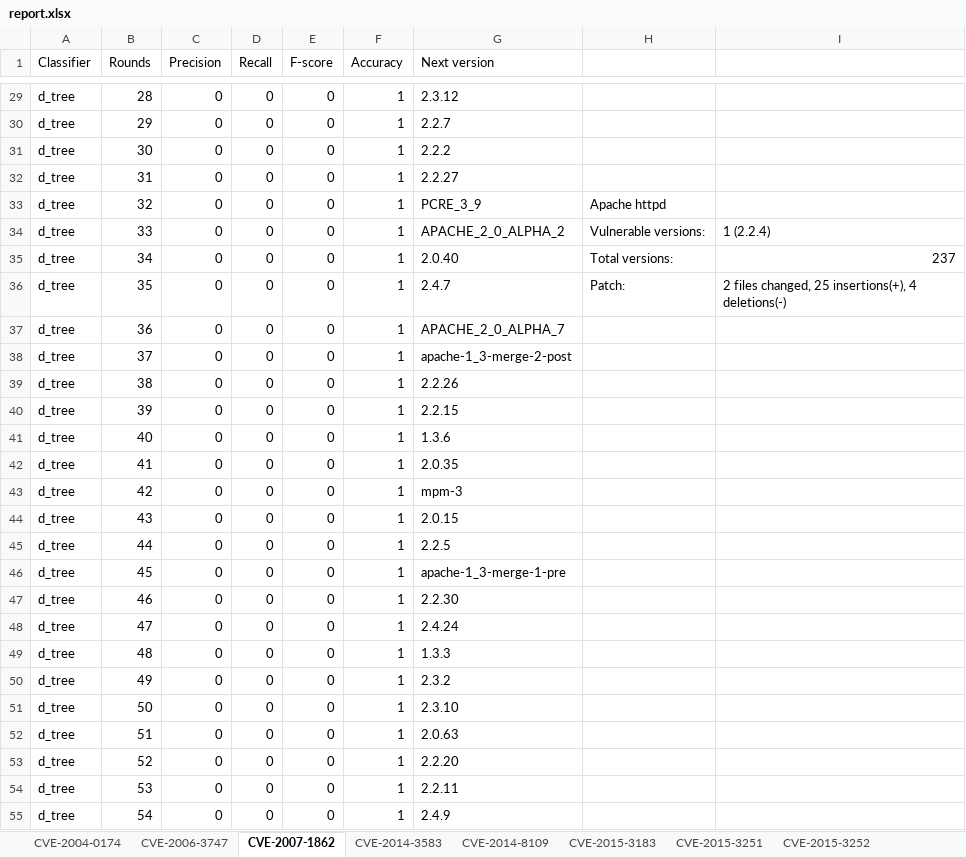
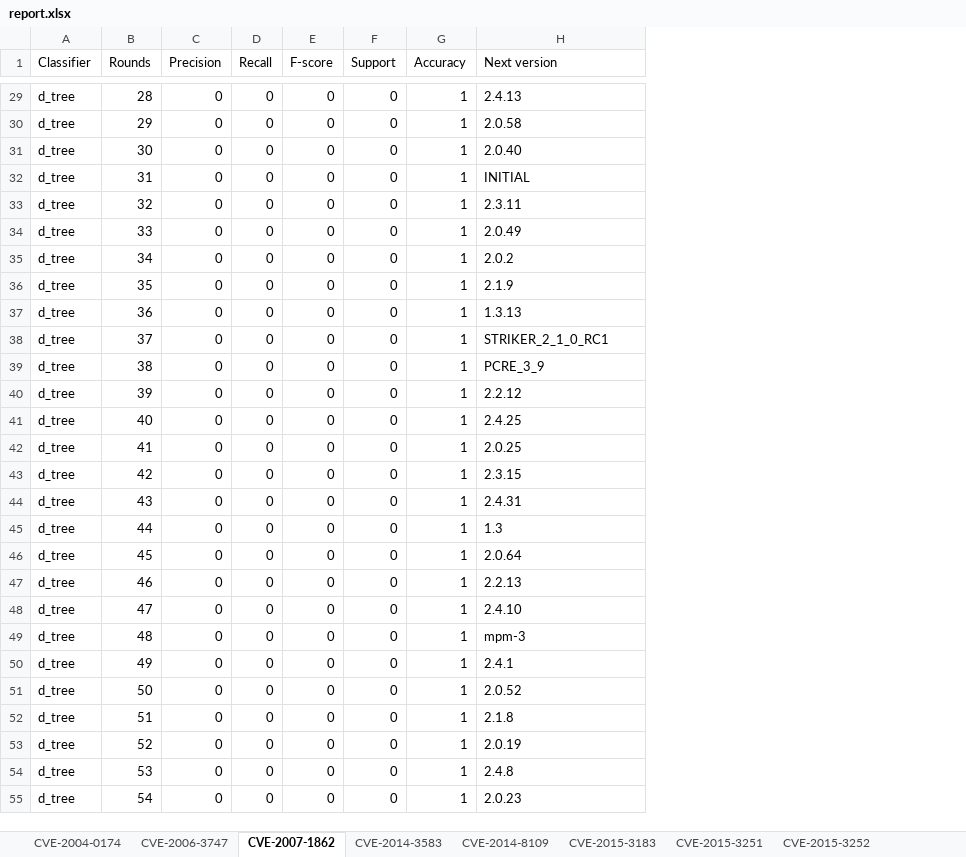
Before and after one commit to uw-swag/patch-detector, an Excel workbook: experiments/active_learning/results/report.xlsx, sheet CVE-2007-1862, drawn as a sheet; only a part is shown, gaps mark what is left out; values as stored, in another font and other column widths than the file's, no borders; charts and pictures not drawn; removed rows and columns are numbered as before the commit, all else as after; the diff covers the shown part only; the diff names each change by its address in the sheet, - before the commit and + after, or states it on an @@ line.

```diff
--- a/experiments/active_learning/results/report.xlsx (sheet CVE-2007-1862)
+++ b/experiments/active_learning/results/report.xlsx (sheet CVE-2007-1862)
+column F (Support), rows 29-55: all 0
-column H, rows 33-36: Apache httpd | Vulnerable versions: | Total versions: | Patch:
-column I, rows 34-36: 1 (2.2.4) | 237 | 2 files changed, 25 insertions(+), 4 deletions(-)
-H29 (Next version): 2.3.12
+H29 (Next version): 2.4.13
-H30 (Next version): 2.2.7
+H30 (Next version): 2.0.58
-H31 (Next version): 2.2.2
+H31 (Next version): 2.0.40
-H32 (Next version): 2.2.27
+H32 (Next version): INITIAL
-H33 (Next version): PCRE_3_9
+H33 (Next version): 2.3.11
-H34 (Next version): APACHE_2_0_ALPHA_2
+H34 (Next version): 2.0.49
-H35 (Next version): 2.0.40
+H35 (Next version): 2.0.2
-H36 (Next version): 2.4.7
+H36 (Next version): 2.1.9
-H37 (Next version): APACHE_2_0_ALPHA_7
+H37 (Next version): 1.3.13
-H38 (Next version): apache-1_3-merge-2-post
+H38 (Next version): STRIKER_2_1_0_RC1
-H39 (Next version): 2.2.26
+H39 (Next version): PCRE_3_9
-H40 (Next version): 2.2.15
+H40 (Next version): 2.2.12
-H41 (Next version): 1.3.6
+H41 (Next version): 2.4.25
-H42 (Next version): 2.0.35
+H42 (Next version): 2.0.25
-H43 (Next version): mpm-3
+H43 (Next version): 2.3.15
-H44 (Next version): 2.0.15
+H44 (Next version): 2.4.31
-H45 (Next version): 2.2.5
+H45 (Next version): 1.3
-H46 (Next version): apache-1_3-merge-1-pre
+H46 (Next version): 2.0.64
-H47 (Next version): 2.2.30
+H47 (Next version): 2.2.13
-H48 (Next version): 2.4.24
+H48 (Next version): 2.4.10
-H49 (Next version): 1.3.3
+H49 (Next version): mpm-3
-H50 (Next version): 2.3.2
+H50 (Next version): 2.4.1
-H51 (Next version): 2.3.10
+H51 (Next version): 2.0.52
-H52 (Next version): 2.0.63
+H52 (Next version): 2.1.8
-H53 (Next version): 2.2.20
+H53 (Next version): 2.0.19
-H54 (Next version): 2.2.11
+H54 (Next version): 2.4.8
-H55 (Next version): 2.4.9
+H55 (Next version): 2.0.23
```
Also changed, not shown: 332 edited cells elsewhere in this sheet, sheet CVE-2015-3183, sheet CVE-2006-3747, sheet CVE-2014-8109, sheet CVE-2004-0174, sheet YARN-1993, sheet CVE-2012-3376, 4 more sheets, other sheet tabs, charts or pictures, 26 other files.
